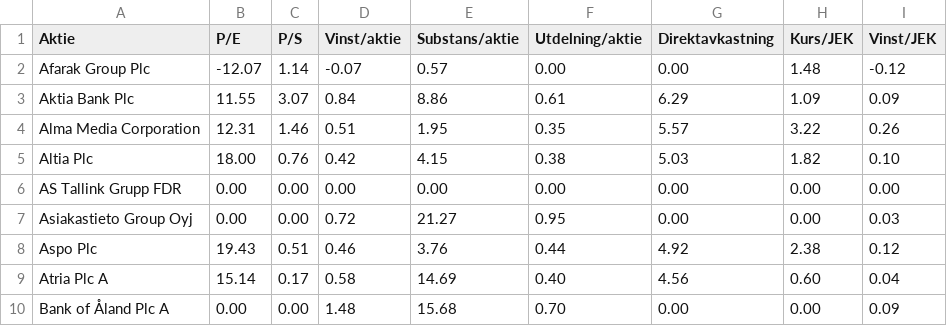
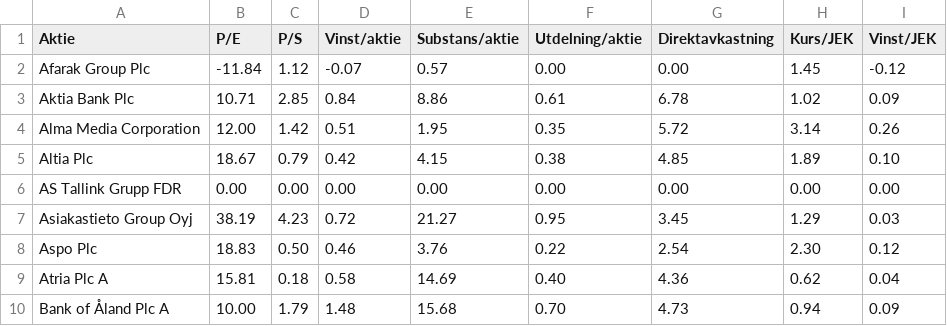
Before and after one commit to ulsa/kurser, a CSV file: Finland-mid.csv, drawn as a sheet; only a part is shown; the diff covers the shown part only.

```diff
--- a/Finland-mid.csv
+++ b/Finland-mid.csv
@@ -1,10 +1,10 @@
 Aktie,P/E,P/S,Vinst/aktie,Substans/aktie,Utdelning/aktie,Direktavkastning,Kurs/JEK,Vinst/JEK
-Afarak Group Plc,-12.07,1.14,-0.07,0.57,0.00,0.00,1.48,-0.12
-Aktia Bank Plc,11.55,3.07,0.84,8.86,0.61,6.29,1.09,0.09
-Alma Media Corporation,12.31,1.46,0.51,1.95,0.35,5.57,3.22,0.26
-Altia Plc,18.00,0.76,0.42,4.15,0.38,5.03,1.82,0.10
+Afarak Group Plc,-11.84,1.12,-0.07,0.57,0.00,0.00,1.45,-0.12
+Aktia Bank Plc,10.71,2.85,0.84,8.86,0.61,6.78,1.02,0.09
+Alma Media Corporation,12.00,1.42,0.51,1.95,0.35,5.72,3.14,0.26
+Altia Plc,18.67,0.79,0.42,4.15,0.38,4.85,1.89,0.10
 AS Tallink Grupp FDR,0.00,0.00,0.00,0.00,0.00,0.00,0.00,0.00
-Asiakastieto Group Oyj,0.00,0.00,0.72,21.27,0.95,0.00,0.00,0.03
-Aspo Plc,19.43,0.51,0.46,3.76,0.44,4.92,2.38,0.12
-Atria Plc A,15.14,0.17,0.58,14.69,0.40,4.56,0.60,0.04
-Bank of Åland Plc A,0.00,0.00,1.48,15.68,0.70,0.00,0.00,0.09
+Asiakastieto Group Oyj,38.19,4.23,0.72,21.27,0.95,3.45,1.29,0.03
+Aspo Plc,18.83,0.50,0.46,3.76,0.22,2.54,2.30,0.12
+Atria Plc A,15.81,0.18,0.58,14.69,0.40,4.36,0.62,0.04
+Bank of Åland Plc A,10.00,1.79,1.48,15.68,0.70,4.73,0.94,0.09
```
Also changed, not shown: 132 edited cells elsewhere in this file, Norge-large.csv, Norge-mid.csv, 7 other files.
